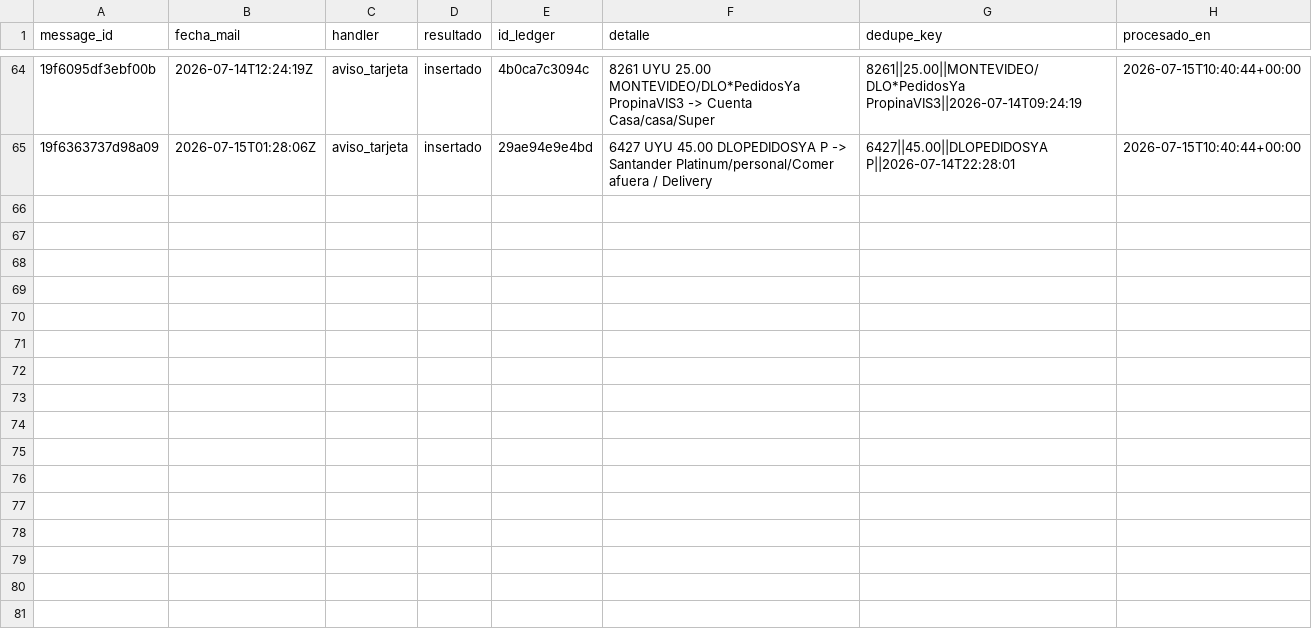
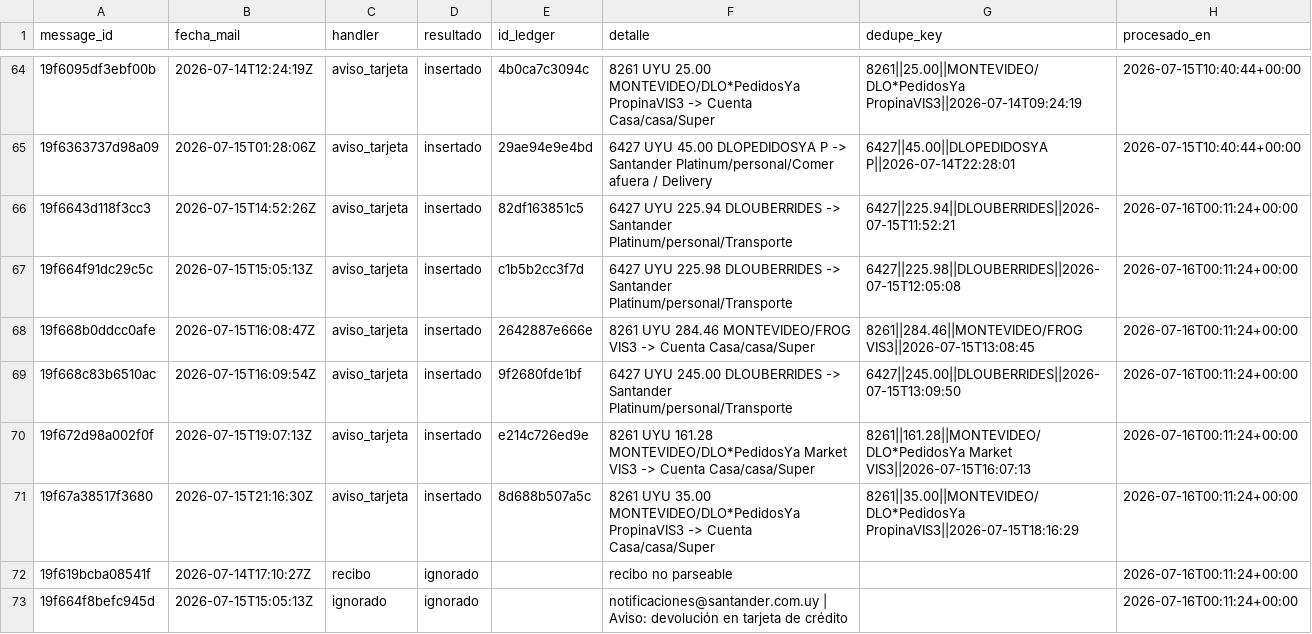
Before and after one commit to joacoguerrae/registro-gastos, a CSV file: data/staging/procesados.csv, drawn as a sheet; only a part is shown, gaps mark what is left out; the diff names each change by its address in the sheet, - before the commit and + after, or states it on an @@ line.

```diff
--- a/data/staging/procesados.csv
+++ b/data/staging/procesados.csv
+row 66: 19f6643d118f3cc3 | 2026-07-15T14:52:26Z | aviso_tarjeta | insertado | 82df163851c5 | 6427 UYU 225.94 DLOUBERRIDES -> Santander Platinum/personal/Transporte | 6427||225.94||DLOUBERRIDES||2026-07-15T11:52:21 | 2026-07-16T00:11:24+00:00
+row 67: 19f664f91dc29c5c | 2026-07-15T15:05:13Z | aviso_tarjeta | insertado | c1b5b2cc3f7d | 6427 UYU 225.98 DLOUBERRIDES -> Santander Platinum/personal/Transporte | 6427||225.98||DLOUBERRIDES||2026-07-15T12:05:08 | 2026-07-16T00:11:24+00:00
+row 68: 19f668b0ddcc0afe | 2026-07-15T16:08:47Z | aviso_tarjeta | insertado | 2642887e666e | 8261 UYU 284.46 MONTEVIDEO/FROG VIS3 -> Cuenta Casa/casa/Super | 8261||284.46||MONTEVIDEO/FROG VIS3||2026-07-15T13:08:45 | 2026-07-16T00:11:24+00:00
+row 69: 19f668c83b6510ac | 2026-07-15T16:09:54Z | aviso_tarjeta | insertado | 9f2680fde1bf | 6427 UYU 245.00 DLOUBERRIDES -> Santander Platinum/personal/Transporte | 6427||245.00||DLOUBERRIDES||2026-07-15T13:09:50 | 2026-07-16T00:11:24+00:00
+row 70: 19f672d98a002f0f | 2026-07-15T19:07:13Z | aviso_tarjeta | insertado | e214c726ed9e | 8261 UYU 161.28 MONTEVIDEO/DLO*PedidosYa Market VIS3 -> Cuenta Casa/casa/Super | 8261||161.28||MONTEVIDEO/DLO*PedidosYa Market VIS3||2026-07-15T16:07:13 | 2026-07-16T00:11:24+00:00
+row 71: 19f67a38517f3680 | 2026-07-15T21:16:30Z | aviso_tarjeta | insertado | 8d688b507a5c | 8261 UYU 35.00 MONTEVIDEO/DLO*PedidosYa PropinaVIS3 -> Cuenta Casa/casa/Super | 8261||35.00||MONTEVIDEO/DLO*PedidosYa PropinaVIS3||2026-07-15T18:16:29 | 2026-07-16T00:11:24+00:00
+row 72: 19f619bcba08541f | 2026-07-14T17:10:27Z | recibo | ignorado |  | recibo no parseable |  | 2026-07-16T00:11:24+00:00
+row 73: 19f664f8befc945d | 2026-07-15T15:05:13Z | ignorado | ignorado |  | notificaciones@santander.com.uy | Aviso: devolución en tarjeta de crédito |  | 2026-07-16T00:11:24+00:00
```
Also changed, not shown: data/ledger.csv, out/casa_mensual.csv, 12 other files.
